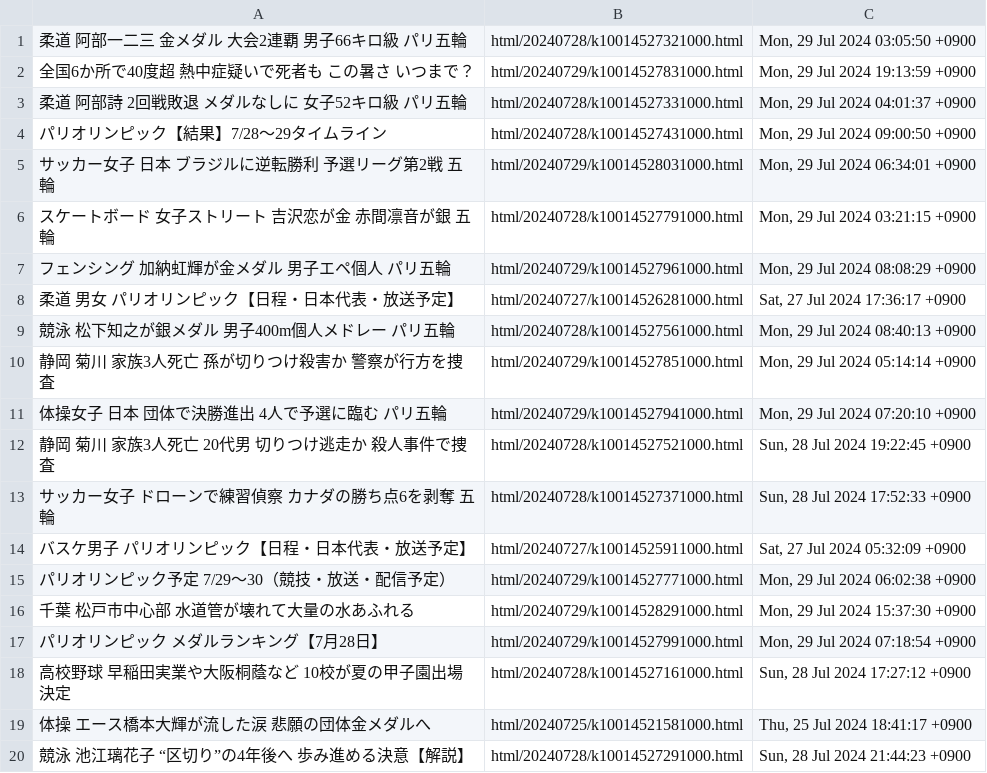
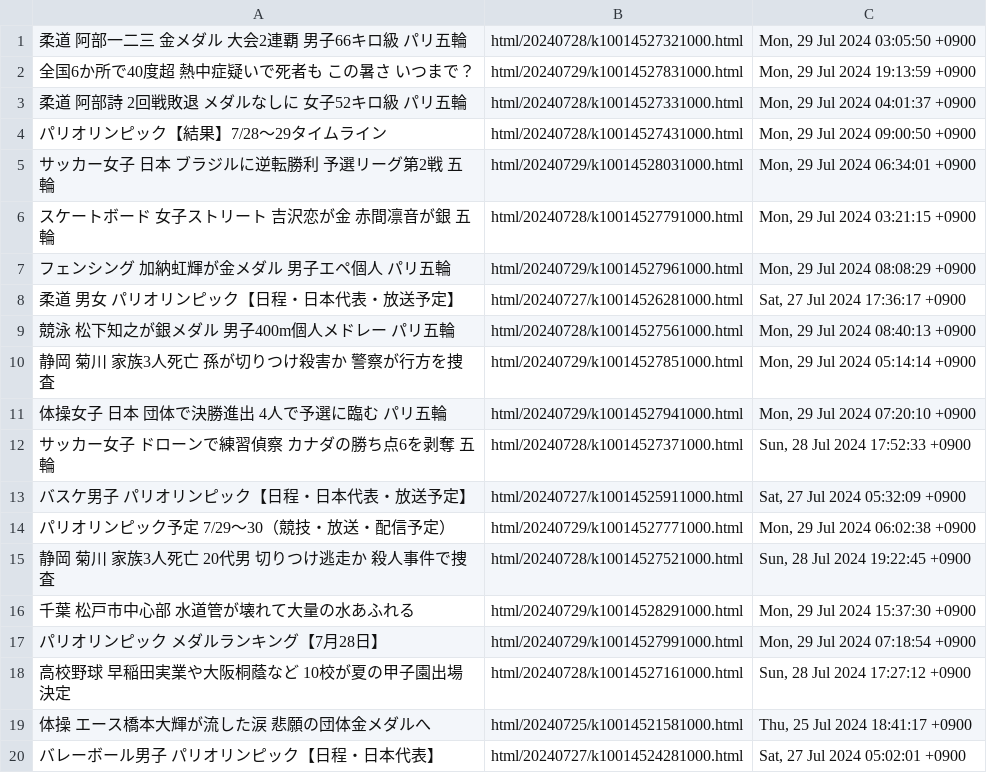
Before and after one commit to gamwe6/nyuusu, a TSV file: nyuusu.tsv, drawn as a sheet.

```diff
--- a/nyuusu.tsv
+++ b/nyuusu.tsv
@@ -11,3 +11,2 @@
 体操女子 日本 団体で決勝進出 4人で予選に臨む パリ五輪	html/20240729/k10014527941000.html	Mon, 29 Jul 2024 07:20:10 +0900
-静岡 菊川 家族3人死亡 20代男 切りつけ逃走か 殺人事件で捜査	html/20240728/k10014527521000.html	Sun, 28 Jul 2024 19:22:45 +0900
 サッカー女子 ドローンで練習偵察 カナダの勝ち点6を剥奪 五輪	html/20240728/k10014527371000.html	Sun, 28 Jul 2024 17:52:33 +0900
@@ -15,2 +14,3 @@
 パリオリンピック予定 7/29～30（競技・放送・配信予定）	html/20240729/k10014527771000.html	Mon, 29 Jul 2024 06:02:38 +0900
+静岡 菊川 家族3人死亡 20代男 切りつけ逃走か 殺人事件で捜査	html/20240728/k10014527521000.html	Sun, 28 Jul 2024 19:22:45 +0900
 千葉 松戸市中心部 水道管が壊れて大量の水あふれる	html/20240729/k10014528291000.html	Mon, 29 Jul 2024 15:37:30 +0900
@@ -19,2 +19,2 @@
 体操 エース橋本大輝が流した涙 悲願の団体金メダルへ	html/20240725/k10014521581000.html	Thu, 25 Jul 2024 18:41:17 +0900
-競泳 池江璃花子 “区切り”の4年後へ 歩み進める決意【解説】	html/20240728/k10014527291000.html	Sun, 28 Jul 2024 21:44:23 +0900
+バレーボール男子 パリオリンピック【日程・日本代表】	html/20240727/k10014524281000.html	Sat, 27 Jul 2024 05:02:01 +0900
```
